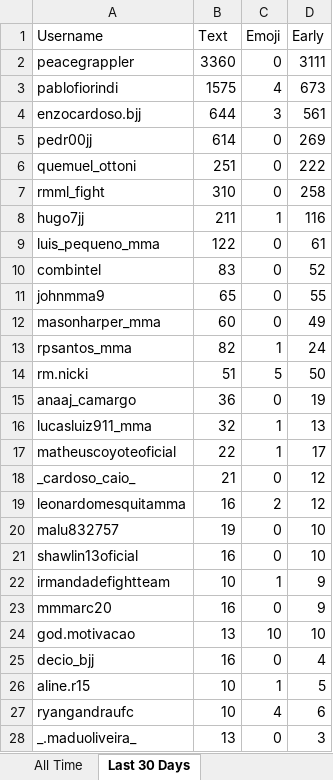
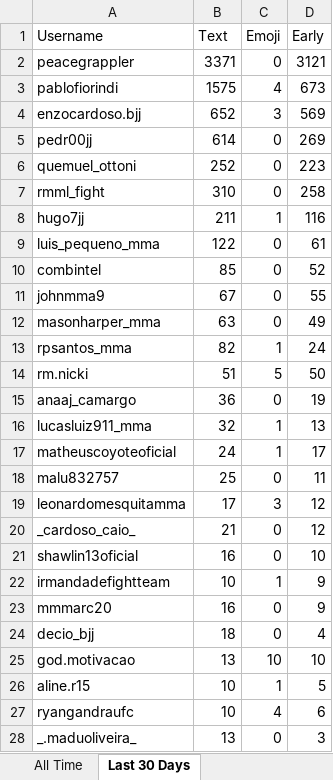
Before and after one commit to paxlucta/peace-grappler, an Excel workbook: Engagement Rankings.xlsx, sheet Last 30 Days, drawn as a sheet; only a part is shown; values as stored, in another font and other column widths than the file's, no borders; removed rows and columns are numbered as before the commit, all else as after; the diff covers the shown part only; the diff names each change by its address in the sheet, - before the commit and + after, or states it on an @@ line.

```diff
--- a/Engagement Rankings.xlsx (sheet Last 30 Days)
+++ b/Engagement Rankings.xlsx (sheet Last 30 Days)
-B2 (Text): 3360
+B2 (Text): 3371
-D2 (Early): 3111
+D2 (Early): 3121
-B4 (Text): 644
+B4 (Text): 652
-D4 (Early): 561
+D4 (Early): 569
-B6 (Text): 251
+B6 (Text): 252
-D6 (Early): 222
+D6 (Early): 223
-B10 (Text): 83
+B10 (Text): 85
-B11 (Text): 65
+B11 (Text): 67
-B12 (Text): 60
+B12 (Text): 63
-B17 (Text): 22
+B17 (Text): 24
+row 18: malu832757 | 25 | 0 | 11
+row 19: leonardomesquitamma | 17 | 3 | 12
-row 19: leonardomesquitamma | 16 | 2 | 12
-row 20: malu832757 | 19 | 0 | 10
+row 24: decio_bjj | 18 | 0 | 4
-row 25: decio_bjj | 16 | 0 | 4
```
Also changed, not shown: 5 added rows, 5 removed rows and 1 edited cell elsewhere in this sheet, sheet All Time, Engagement Rankings 2026-05.xlsx, 21 other files.
